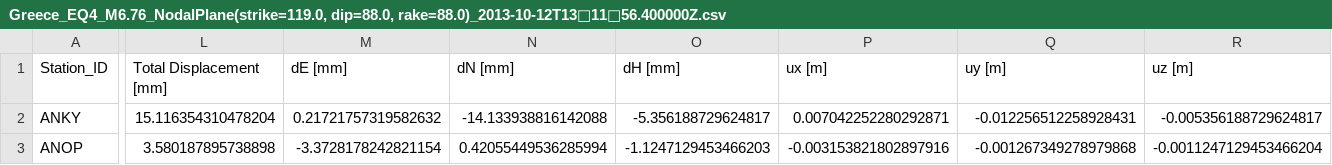
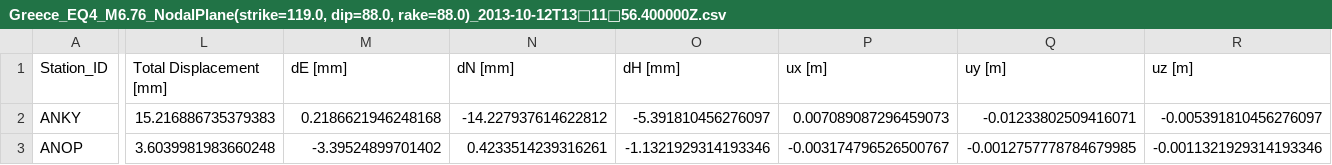
Before and after one commit to bvb000/DiplomaThesis, a CSV file: Finite/Greece_EQ4_M6.76_NodalPlane(strike=119.0, dip=88.0, rake=88.0)_2013-10-12T131156.400000Z.csv, drawn as a sheet; only a part is shown, gaps mark what is left out; the diff covers the shown part only; the diff names each change by its address in the sheet, - before the commit and + after, or states it on an @@ line.

```diff
--- a/Finite/Greece_EQ4_M6.76_NodalPlane(strike=119.0, dip=88.0, rake=88.0)_2013-10-12T131156.400000Z.csv
+++ b/Finite/Greece_EQ4_M6.76_NodalPlane(strike=119.0, dip=88.0, rake=88.0)_2013-10-12T131156.400000Z.csv
-L2 (Total Displacement [mm]): 15.116354310478204
+L2 (Total Displacement [mm]): 15.216886735379383
-M2 (dE [mm]): 0.21721757319582632
+M2 (dE [mm]): 0.2186621946248168
-N2 (dN [mm]): -14.133938816142088
+N2 (dN [mm]): -14.227937614622812
-O2 (dH [mm]): -5.356188729624817
+O2 (dH [mm]): -5.391810456276097
-P2 (ux [m]): 0.007042252280292871
+P2 (ux [m]): 0.007089087296459073
-Q2 (uy [m]): -0.012256512258928431
+Q2 (uy [m]): -0.01233802509416071
-R2 (uz [m]): -0.005356188729624817
+R2 (uz [m]): -0.005391810456276097
-L3 (Total Displacement [mm]): 3.580187895738898
+L3 (Total Displacement [mm]): 3.6039981983660248
-M3 (dE [mm]): -3.3728178242821154
+M3 (dE [mm]): -3.39524899701402
-N3 (dN [mm]): 0.42055449536285994
+N3 (dN [mm]): 0.4233514239316261
-O3 (dH [mm]): -1.1247129453466203
+O3 (dH [mm]): -1.1321929314193346
-P3 (ux [m]): -0.003153821802897916
+P3 (ux [m]): -0.003174796526500767
-Q3 (uy [m]): -0.001267349278979868
+Q3 (uy [m]): -0.0012757778784679985
-R3 (uz [m]): -0.0011247129453466204
+R3 (uz [m]): -0.0011321929314193346
```
Also changed, not shown: 155 edited cells elsewhere in this file, Finite/Greece_EQ1_M6.72_NodalPlane(strike=66.0, dip=55.0, rake=119.0)_2006-01-08T113500.300000Z.csv, Finite/Greece_EQ6_M6.5_NodalPlane(strike=113.0, dip=89.0, rake=26.0)_2015-11-17T071012.900000Z.csv, 17 other files.
